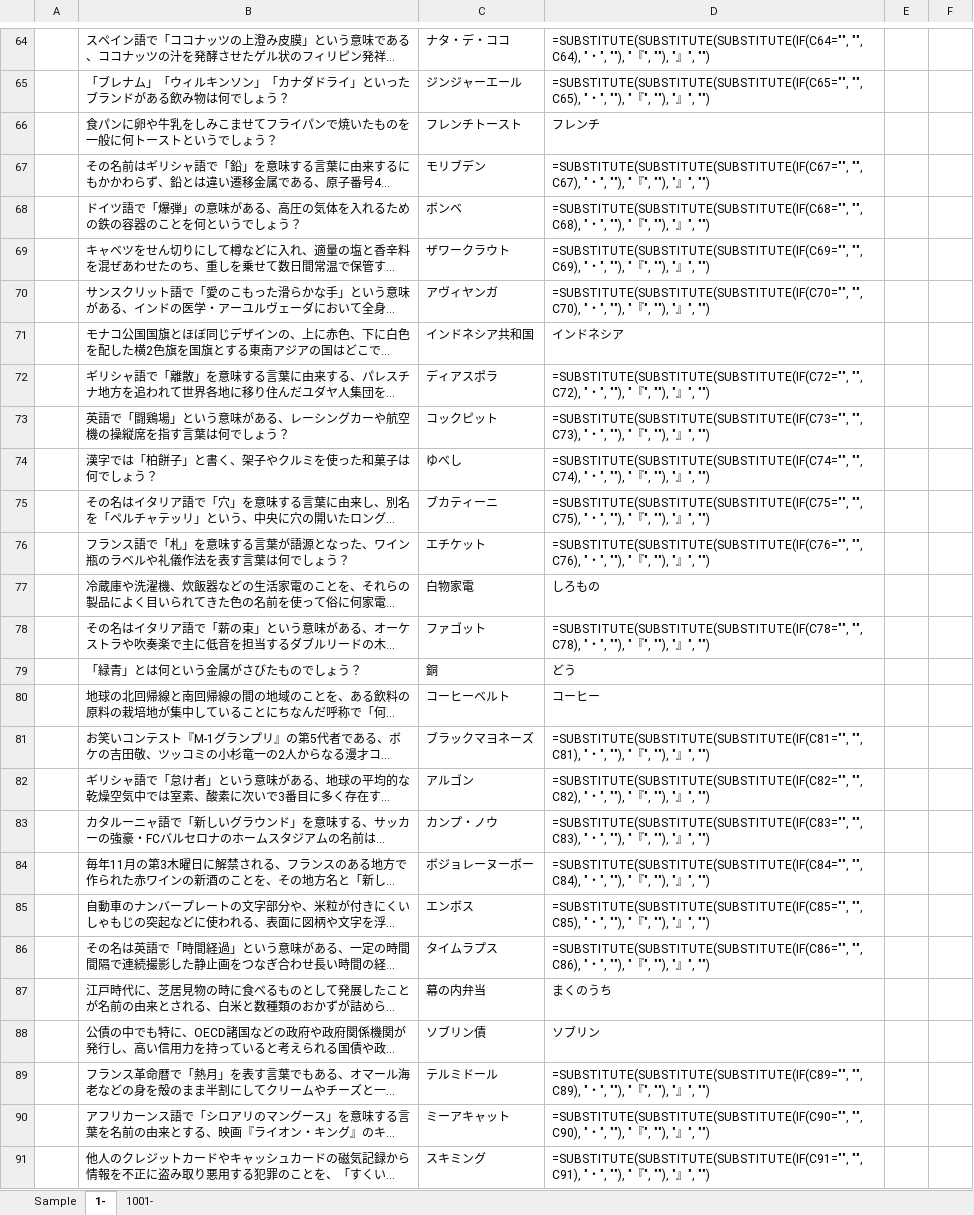
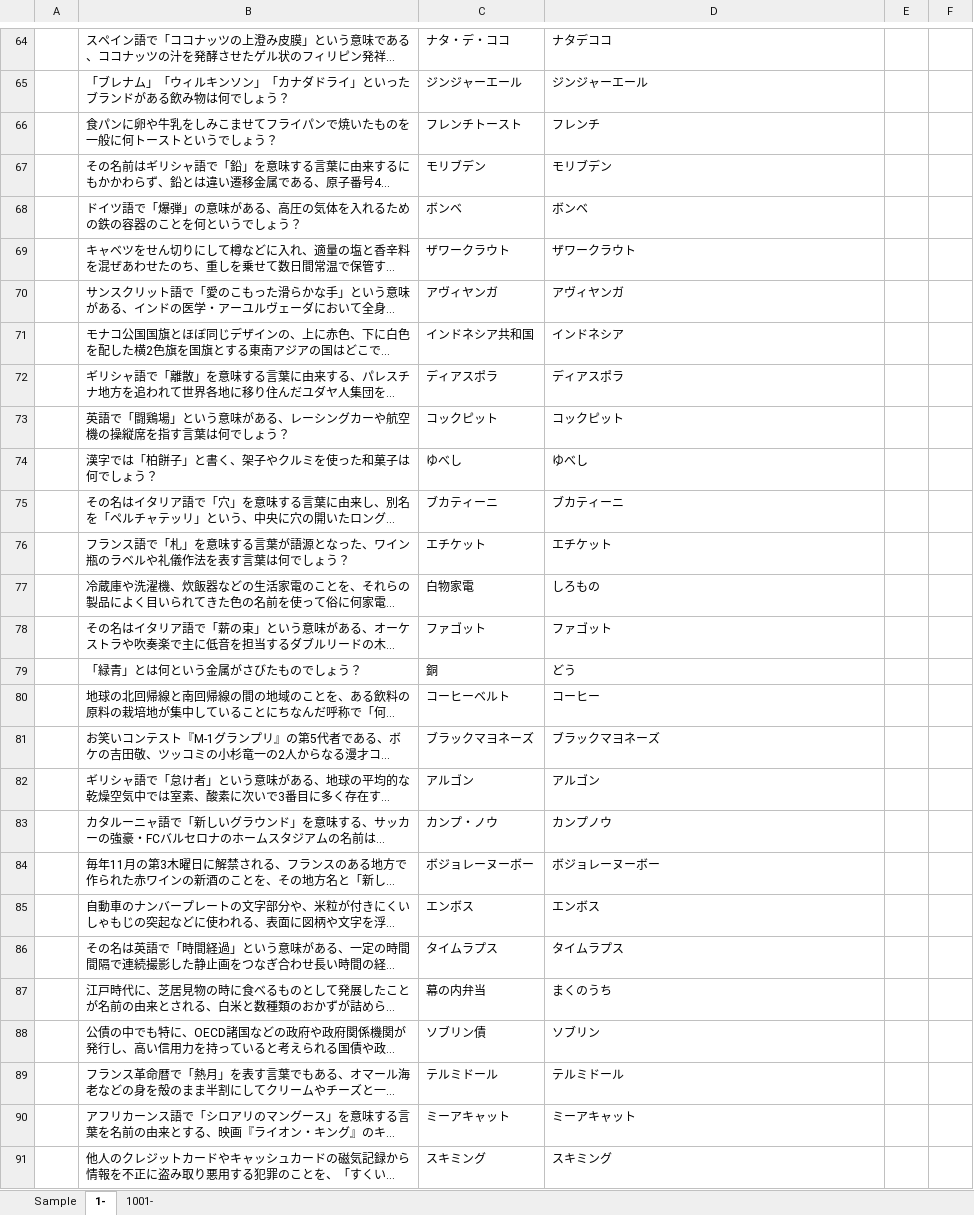
Before and after one commit to VangaroooYamada/PyQuiz, an Excel workbook: QuizList.xlsx, sheet 1-, drawn as a sheet; only a part is shown, gaps mark what is left out; long unchanged cells end in …; values as stored, in another font and other column widths than the file's, no borders; formulas without a stored value are shown as written; the diff covers the shown part only; the diff names each change by its address in the sheet, - before the commit and + after, or states it on an @@ line.

```diff
--- a/QuizList.xlsx (sheet 1-)
+++ b/QuizList.xlsx (sheet 1-)
-D64: =SUBSTITUTE(SUBSTITUTE(SUBSTITUTE(IF(C64="", "", C64), "・", ""), "『", ""), "』", "")
+D64: ナタデココ
-D65: =SUBSTITUTE(SUBSTITUTE(SUBSTITUTE(IF(C65="", "", C65), "・", ""), "『", ""), "』", "")
+D65: ジンジャーエール
-D67: =SUBSTITUTE(SUBSTITUTE(SUBSTITUTE(IF(C67="", "", C67), "・", ""), "『", ""), "』", "")
+D67: モリブデン
-D68: =SUBSTITUTE(SUBSTITUTE(SUBSTITUTE(IF(C68="", "", C68), "・", ""), "『", ""), "』", "")
+D68: ボンベ
-D69: =SUBSTITUTE(SUBSTITUTE(SUBSTITUTE(IF(C69="", "", C69), "・", ""), "『", ""), "』", "")
+D69: ザワークラウト
-D70: =SUBSTITUTE(SUBSTITUTE(SUBSTITUTE(IF(C70="", "", C70), "・", ""), "『", ""), "』", "")
+D70: アヴィヤンガ
-D72: =SUBSTITUTE(SUBSTITUTE(SUBSTITUTE(IF(C72="", "", C72), "・", ""), "『", ""), "』", "")
+D72: ディアスポラ
-D73: =SUBSTITUTE(SUBSTITUTE(SUBSTITUTE(IF(C73="", "", C73), "・", ""), "『", ""), "』", "")
+D73: コックピット
-D74: =SUBSTITUTE(SUBSTITUTE(SUBSTITUTE(IF(C74="", "", C74), "・", ""), "『", ""), "』", "")
+D74: ゆべし
-D75: =SUBSTITUTE(SUBSTITUTE(SUBSTITUTE(IF(C75="", "", C75), "・", ""), "『", ""), "』", "")
+D75: ブカティーニ
-D76: =SUBSTITUTE(SUBSTITUTE(SUBSTITUTE(IF(C76="", "", C76), "・", ""), "『", ""), "』", "")
+D76: エチケット
-D78: =SUBSTITUTE(SUBSTITUTE(SUBSTITUTE(IF(C78="", "", C78), "・", ""), "『", ""), "』", "")
+D78: ファゴット
-D81: =SUBSTITUTE(SUBSTITUTE(SUBSTITUTE(IF(C81="", "", C81), "・", ""), "『", ""), "』", "")
+D81: ブラックマヨネーズ
-D82: =SUBSTITUTE(SUBSTITUTE(SUBSTITUTE(IF(C82="", "", C82), "・", ""), "『", ""), "』", "")
+D82: アルゴン
-D83: =SUBSTITUTE(SUBSTITUTE(SUBSTITUTE(IF(C83="", "", C83), "・", ""), "『", ""), "』", "")
+D83: カンプノウ
-D84: =SUBSTITUTE(SUBSTITUTE(SUBSTITUTE(IF(C84="", "", C84), "・", ""), "『", ""), "』", "")
+D84: ボジョレーヌーボー
-D85: =SUBSTITUTE(SUBSTITUTE(SUBSTITUTE(IF(C85="", "", C85), "・", ""), "『", ""), "』", "")
+D85: エンボス
-D86: =SUBSTITUTE(SUBSTITUTE(SUBSTITUTE(IF(C86="", "", C86), "・", ""), "『", ""), "』", "")
+D86: タイムラプス
-D89: =SUBSTITUTE(SUBSTITUTE(SUBSTITUTE(IF(C89="", "", C89), "・", ""), "『", ""), "』", "")
+D89: テルミドール
-D90: =SUBSTITUTE(SUBSTITUTE(SUBSTITUTE(IF(C90="", "", C90), "・", ""), "『", ""), "』", "")
+D90: ミーアキャット
-D91: =SUBSTITUTE(SUBSTITUTE(SUBSTITUTE(IF(C91="", "", C91), "・", ""), "『", ""), "』", "")
+D91: スキミング
```
Also changed, not shown: 374 edited cells elsewhere in this sheet, sheet 1001-, sheet Sample, 2 other files.
